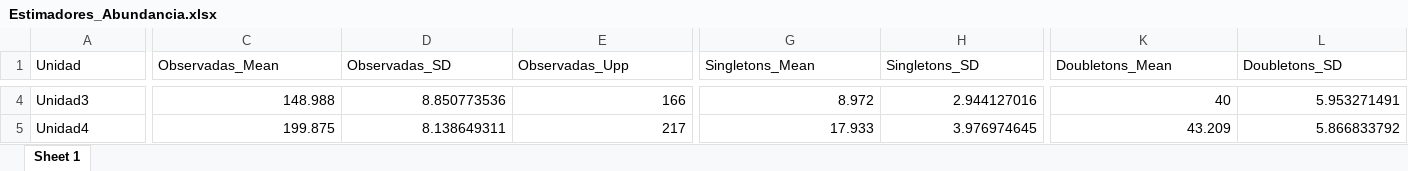
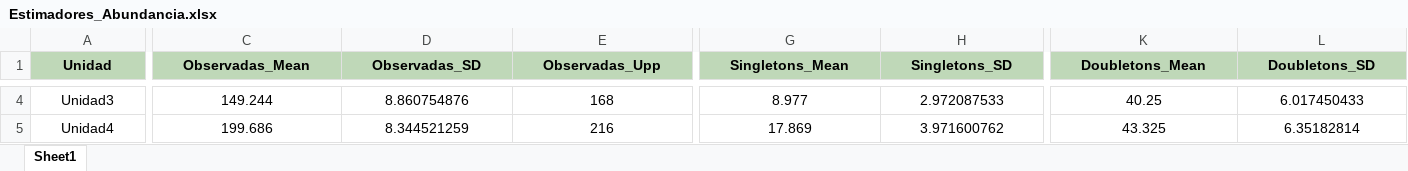
Before and after one commit to BioRamirez/Backet, an Excel workbook: python_Proyect/Resultados/Estimadores_Abundancia.xlsx, sheet Sheet1, drawn as a sheet; only a part is shown, gaps mark what is left out; values as stored, in another font and other column widths than the file's, no borders; the diff covers the shown part only; the diff names each change by its address in the sheet, - before the commit and + after, or states it on an @@ line.

```diff
--- a/python_Proyect/Resultados/Estimadores_Abundancia.xlsx (sheet Sheet1)
+++ b/python_Proyect/Resultados/Estimadores_Abundancia.xlsx (sheet Sheet1)
-sheet tab: Sheet 1
+sheet tab: Sheet1
@@ A1:L1 alignment: left → center, fill: none → #BFD8B8, bold: off → on @@
-A4:A5 alignment: left
+A4:A5 alignment: center
-C4:L5 alignment: right
+C4:L5 alignment: center
-C4 (Observadas_Mean): 148.988
+C4 (Observadas_Mean): 149.244
-D4 (Observadas_SD): 8.850773536
+D4 (Observadas_SD): 8.860754876
-E4 (Observadas_Upp): 166
+E4 (Observadas_Upp): 168
-G4 (Singletons_Mean): 8.972
+G4 (Singletons_Mean): 8.977
-H4 (Singletons_SD): 2.944127016
+H4 (Singletons_SD): 2.972087533
-K4 (Doubletons_Mean): 40
+K4 (Doubletons_Mean): 40.25
-L4 (Doubletons_SD): 5.953271491
+L4 (Doubletons_SD): 6.017450433
-C5 (Observadas_Mean): 199.875
+C5 (Observadas_Mean): 199.686
-D5 (Observadas_SD): 8.138649311
+D5 (Observadas_SD): 8.344521259
-E5 (Observadas_Upp): 217
+E5 (Observadas_Upp): 216
-G5 (Singletons_Mean): 17.933
+G5 (Singletons_Mean): 17.869
-H5 (Singletons_SD): 3.976974645
+H5 (Singletons_SD): 3.971600762
-K5 (Doubletons_Mean): 43.209
+K5 (Doubletons_Mean): 43.325
-L5 (Doubletons_SD): 5.866833792
+L5 (Doubletons_SD): 6.35182814
```
Also changed, not shown: 104 edited cells and cell formats elsewhere in this sheet, python_Proyect/Resultados/Estimadores_frecuencia.xlsx, 18 other files.
